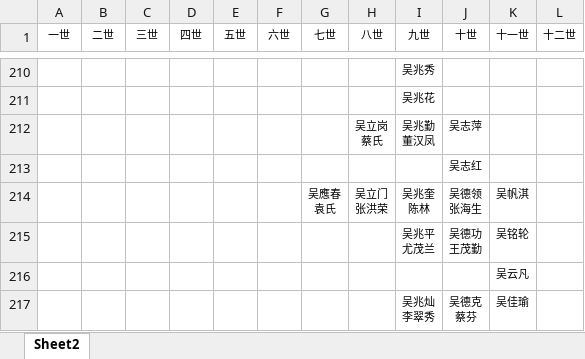
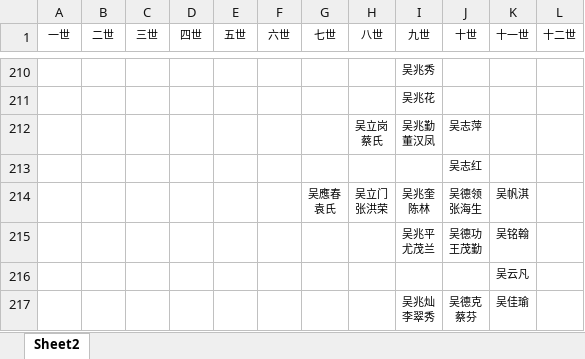
Before and after one commit to yuewuo/WuGenealogy, an Excel workbook: previous/data20210330.xlsx, sheet Sheet2, drawn as a sheet; only a part is shown, gaps mark what is left out; values as stored, in another font and other column widths than the file's, no borders; the diff names each change by its address in the sheet, - before the commit and + after, or states it on an @@ line.

Commit message:
update data

```diff
--- a/previous/data20210330.xlsx (sheet Sheet2)
+++ b/previous/data20210330.xlsx (sheet Sheet2)
-K215 (十一世): 吴铭轮
+K215 (十一世): 吴铭翰
```
Also changed, not shown: 3 other files.
